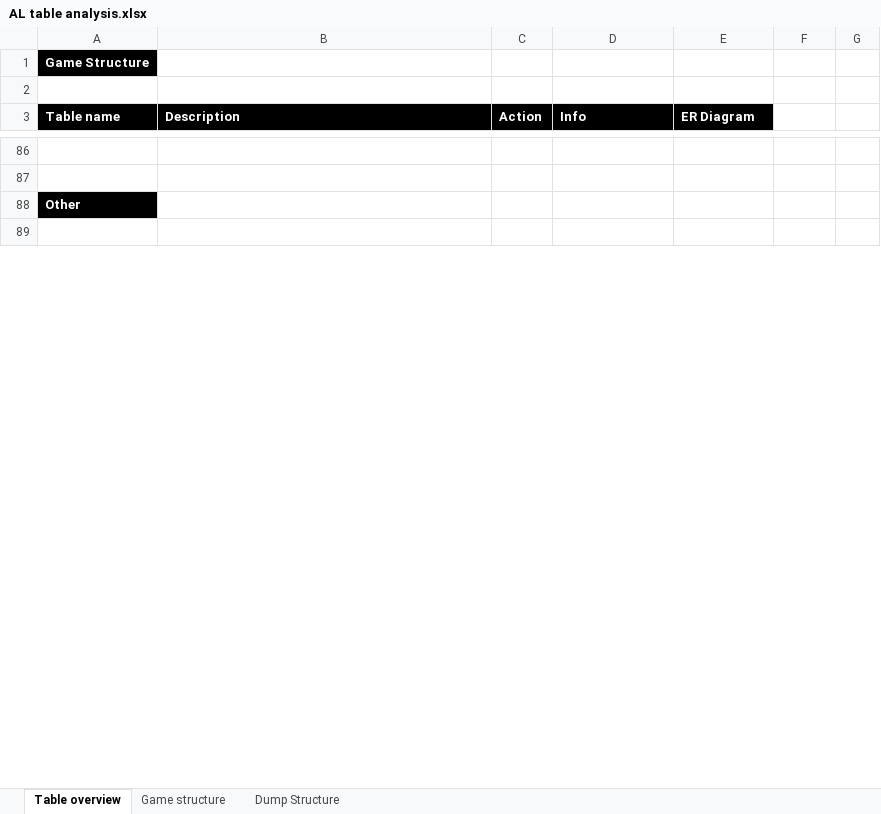
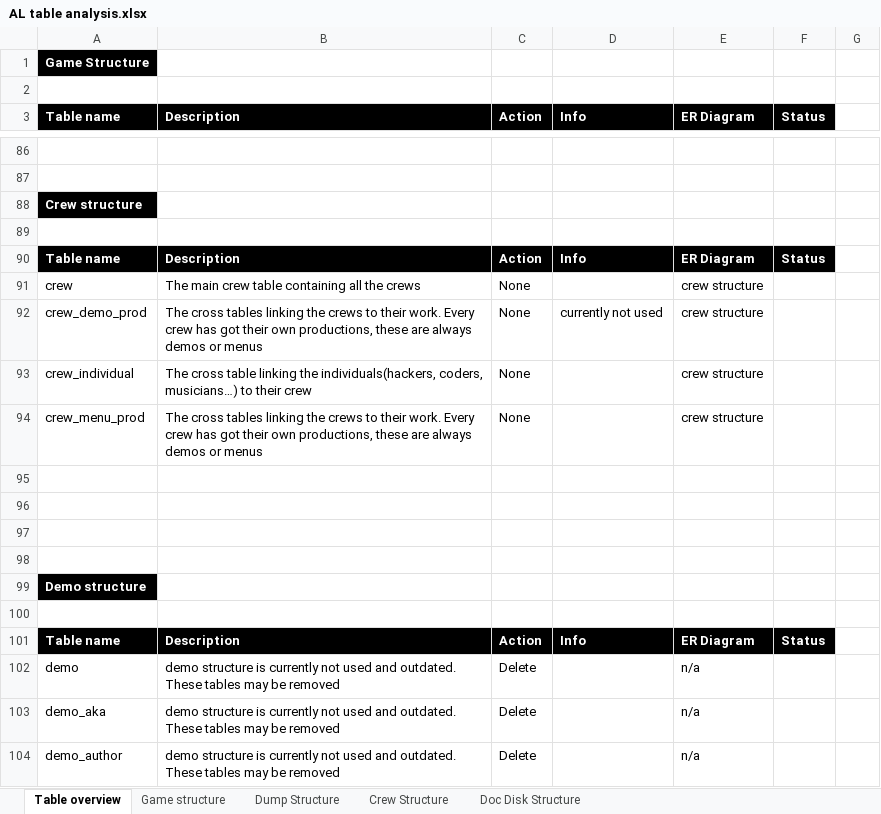
Before and after one commit to atari-legend/skins-and-docs, an Excel workbook: Technical documentation/AL table analysis.xlsx, sheet Table overview, drawn as a sheet; only a part is shown, gaps mark what is left out; the shorter side is filled out with more unchanged rows; values as stored, in another font and other column widths than the file's, no borders; conditional formats not drawn; the diff covers the shown part only; the diff names each change by its address in the sheet, - before the commit and + after, or states it on an @@ line.

Commit message:
UPdate excel

```diff
--- a/Technical documentation/AL table analysis.xlsx (sheet Table overview)
+++ b/Technical documentation/AL table analysis.xlsx (sheet Table overview)
+sheet tab: Crew Structure
+sheet tab: Doc Disk Structure
-F3: (empty)
+F3: Status
-F3 fill: none
+F3 fill: #000000
+row 88: Crew structure
+row 89: (empty)
+row 90: Table name | Description | Action | Info | ER Diagram | Status
+row 91: crew | The main crew table containing all the crews | None |  | crew structure
+row 92: crew_demo_prod | The cross tables linking the crews to their work. Every crew has got their own productions, these are always demos or menus | None | currently not used | crew structure
+row 93: crew_individual | The cross table linking the individuals(hackers, coders, musicians…) to their crew | None |  | crew structure
+row 94: crew_menu_prod | The cross tables linking the crews to their work. Every crew has got their own productions, these are always demos or menus | None |  | crew structure
+row 95: (empty)
+row 96: (empty)
+row 97: (empty)
+row 98: (empty)
+row 99: Demo structure
+row 100: (empty)
+row 101: Table name | Description | Action | Info | ER Diagram | Status
+row 102: demo | demo structure is currently not used and outdated. These tables may be removed | Delete |  | n/a
+row 103: demo_aka | demo structure is currently not used and outdated. These tables may be removed | Delete |  | n/a
+row 104: demo_author | demo structure is currently not used and outdated. These tables may be removed | Delete |  | n/a
```
Also changed, not shown: 23 added rows, 51 edited cells and cell formats elsewhere in this sheet, charts or pictures.
